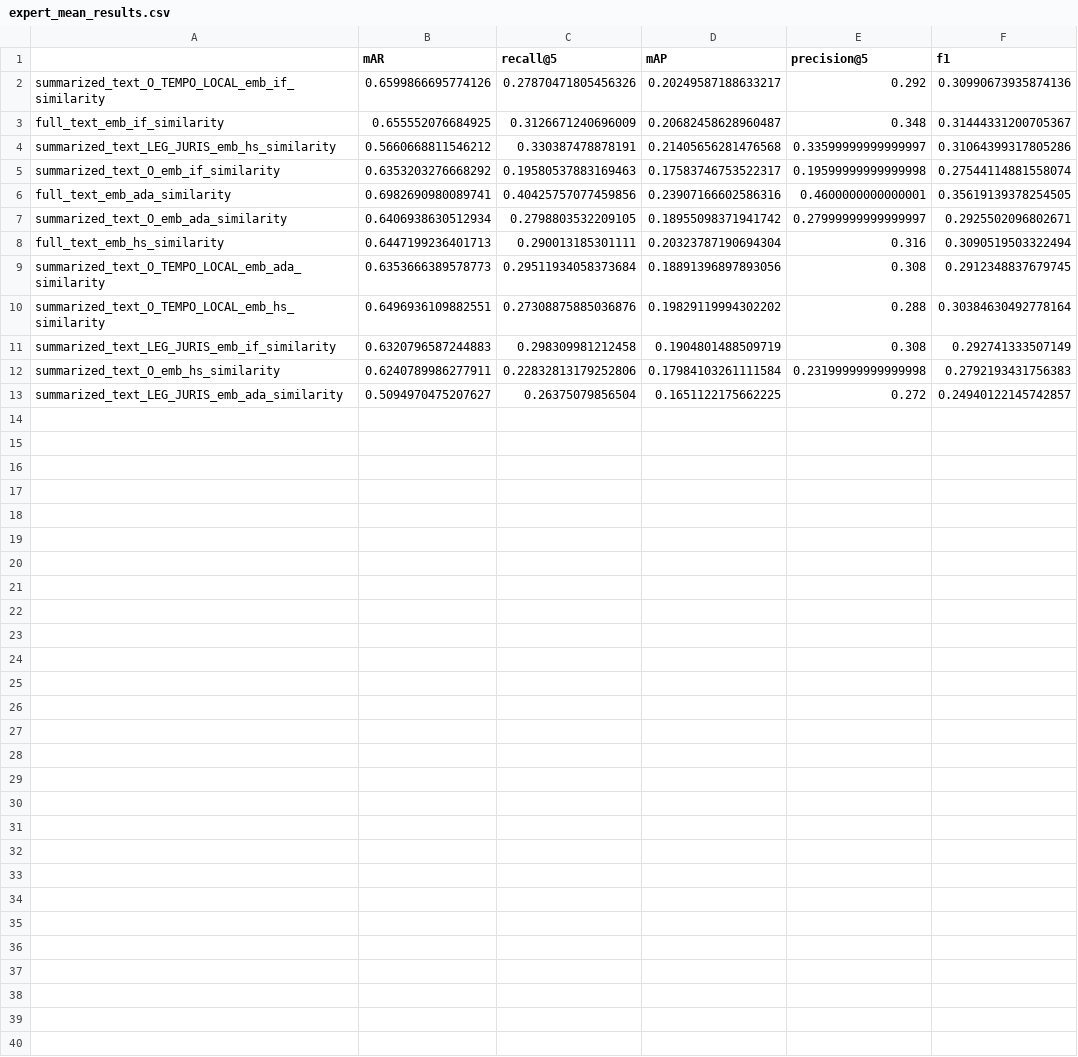
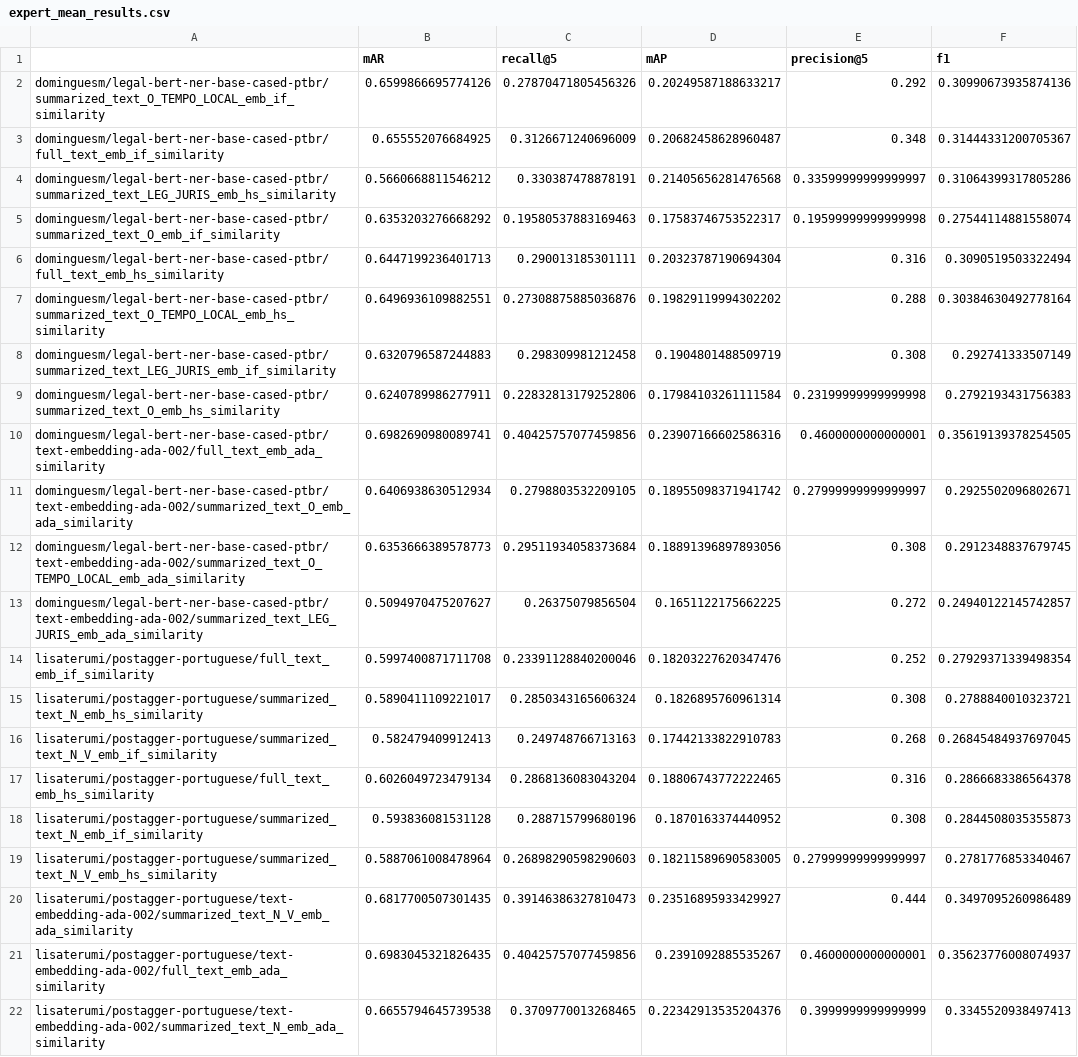
Before and after one commit to hugosaisse/paper-ner-doc-similarity, a CSV file: results/expert_mean_results.csv, drawn as a sheet.

```diff
--- a/results/expert_mean_results.csv
+++ b/results/expert_mean_results.csv
@@ -1,13 +1,22 @@
 ,mAR,recall@5,mAP,precision@5,f1
-summarized_text_O_TEMPO_LOCAL_emb_if_similarity,0.6599866695774126,0.27870471805456326,0.20249587188633217,0.292,0.30990673935874136
-full_text_emb_if_similarity,0.655552076684925,0.3126671240696009,0.20682458628960487,0.348,0.31444331200705367
-summarized_text_LEG_JURIS_emb_hs_similarity,0.5660668811546212,0.330387478878191,0.21405656281476568,0.33599999999999997,0.31064399317805286
-summarized_text_O_emb_if_similarity,0.6353203276668292,0.19580537883169463,0.17583746753522317,0.19599999999999998,0.27544114881558074
-full_text_emb_ada_similarity,0.6982690980089741,0.40425757077459856,0.23907166602586316,0.4600000000000001,0.35619139378254505
-summarized_text_O_emb_ada_similarity,0.6406938630512934,0.2798803532209105,0.18955098371941742,0.27999999999999997,0.2925502096802671
-full_text_emb_hs_similarity,0.6447199236401713,0.290013185301111,0.20323787190694304,0.316,0.3090519503322494
-summarized_text_O_TEMPO_LOCAL_emb_ada_similarity,0.6353666389578773,0.29511934058373684,0.18891396897893056,0.308,0.2912348837679745
-summarized_text_O_TEMPO_LOCAL_emb_hs_similarity,0.6496936109882551,0.27308875885036876,0.19829119994302202,0.288,0.30384630492778164
-summarized_text_LEG_JURIS_emb_if_similarity,0.6320796587244883,0.298309981212458,0.1904801488509719,0.308,0.292741333507149
-summarized_text_O_emb_hs_similarity,0.6240789986277911,0.22832813179252806,0.17984103261111584,0.23199999999999998,0.2792193431756383
-summarized_text_LEG_JURIS_emb_ada_similarity,0.5094970475207627,0.26375079856504,0.1651122175662225,0.272,0.24940122145742857
+dominguesm/legal-bert-ner-base-cased-ptbr/summarized_text_O_TEMPO_LOCAL_emb_if_similarity,0.6599866695774126,0.27870471805456326,0.20249587188633217,0.292,0.30990673935874136
+dominguesm/legal-bert-ner-base-cased-ptbr/full_text_emb_if_similarity,0.655552076684925,0.3126671240696009,0.20682458628960487,0.348,0.31444331200705367
+dominguesm/legal-bert-ner-base-cased-ptbr/summarized_text_LEG_JURIS_emb_hs_similarity,0.5660668811546212,0.330387478878191,0.21405656281476568,0.33599999999999997,0.31064399317805286
+dominguesm/legal-bert-ner-base-cased-ptbr/summarized_text_O_emb_if_similarity,0.6353203276668292,0.19580537883169463,0.17583746753522317,0.19599999999999998,0.27544114881558074
+dominguesm/legal-bert-ner-base-cased-ptbr/full_text_emb_hs_similarity,0.6447199236401713,0.290013185301111,0.20323787190694304,0.316,0.3090519503322494
+dominguesm/legal-bert-ner-base-cased-ptbr/summarized_text_O_TEMPO_LOCAL_emb_hs_similarity,0.6496936109882551,0.27308875885036876,0.19829119994302202,0.288,0.30384630492778164
+dominguesm/legal-bert-ner-base-cased-ptbr/summarized_text_LEG_JURIS_emb_if_similarity,0.6320796587244883,0.298309981212458,0.1904801488509719,0.308,0.292741333507149
+dominguesm/legal-bert-ner-base-cased-ptbr/summarized_text_O_emb_hs_similarity,0.6240789986277911,0.22832813179252806,0.17984103261111584,0.23199999999999998,0.2792193431756383
+dominguesm/legal-bert-ner-base-cased-ptbr/text-embedding-ada-002/full_text_emb_ada_similarity,0.6982690980089741,0.40425757077459856,0.23907166602586316,0.4600000000000001,0.35619139378254505
+dominguesm/legal-bert-ner-base-cased-ptbr/text-embedding-ada-002/summarized_text_O_emb_ada_similarity,0.6406938630512934,0.2798803532209105,0.18955098371941742,0.27999999999999997,0.2925502096802671
+dominguesm/legal-bert-ner-base-cased-ptbr/text-embedding-ada-002/summarized_text_O_TEMPO_LOCAL_emb_ada_similarity,0.6353666389578773,0.29511934058373684,0.18891396897893056,0.308,0.2912348837679745
+dominguesm/legal-bert-ner-base-cased-ptbr/text-embedding-ada-002/summarized_text_LEG_JURIS_emb_ada_similarity,0.5094970475207627,0.26375079856504,0.1651122175662225,0.272,0.24940122145742857
+lisaterumi/postagger-portuguese/full_text_emb_if_similarity,0.5997400871711708,0.23391128840200046,0.18203227620347476,0.252,0.27929371339498354
+lisaterumi/postagger-portuguese/summarized_text_N_emb_hs_similarity,0.5890411109221017,0.2850343165606324,0.1826895760961314,0.308,0.2788840010323721
+lisaterumi/postagger-portuguese/summarized_text_N_V_emb_if_similarity,0.582479409912413,0.249748766713163,0.17442133822910783,0.268,0.26845484937697045
+lisaterumi/postagger-portuguese/full_text_emb_hs_similarity,0.6026049723479134,0.2868136083043204,0.18806743772222465,0.316,0.2866683386564378
+lisaterumi/postagger-portuguese/summarized_text_N_emb_if_similarity,0.593836081531128,0.288715799680196,0.1870163374440952,0.308,0.2844508035355873
+lisaterumi/postagger-portuguese/summarized_text_N_V_emb_hs_similarity,0.5887061008478964,0.26898290598290603,0.18211589690583005,0.27999999999999997,0.2781776853340467
+lisaterumi/postagger-portuguese/text-embedding-ada-002/summarized_text_N_V_emb_ada_similarity,0.6817700507301435,0.39146386327810473,0.23516895933429927,0.444,0.3497095260986489
+lisaterumi/postagger-portuguese/text-embedding-ada-002/full_text_emb_ada_similarity,0.6983045321826435,0.40425757077459856,0.2391092885535267,0.4600000000000001,0.35623776008074937
+lisaterumi/postagger-portuguese/text-embedding-ada-002/summarized_text_N_emb_ada_similarity,0.6655794645739538,0.3709770013268465,0.22342913535204376,0.3999999999999999,0.3345520938497413
```
Also changed, not shown: results/expert_I_results.csv, results/expert_L_results.csv, 7 other files.
